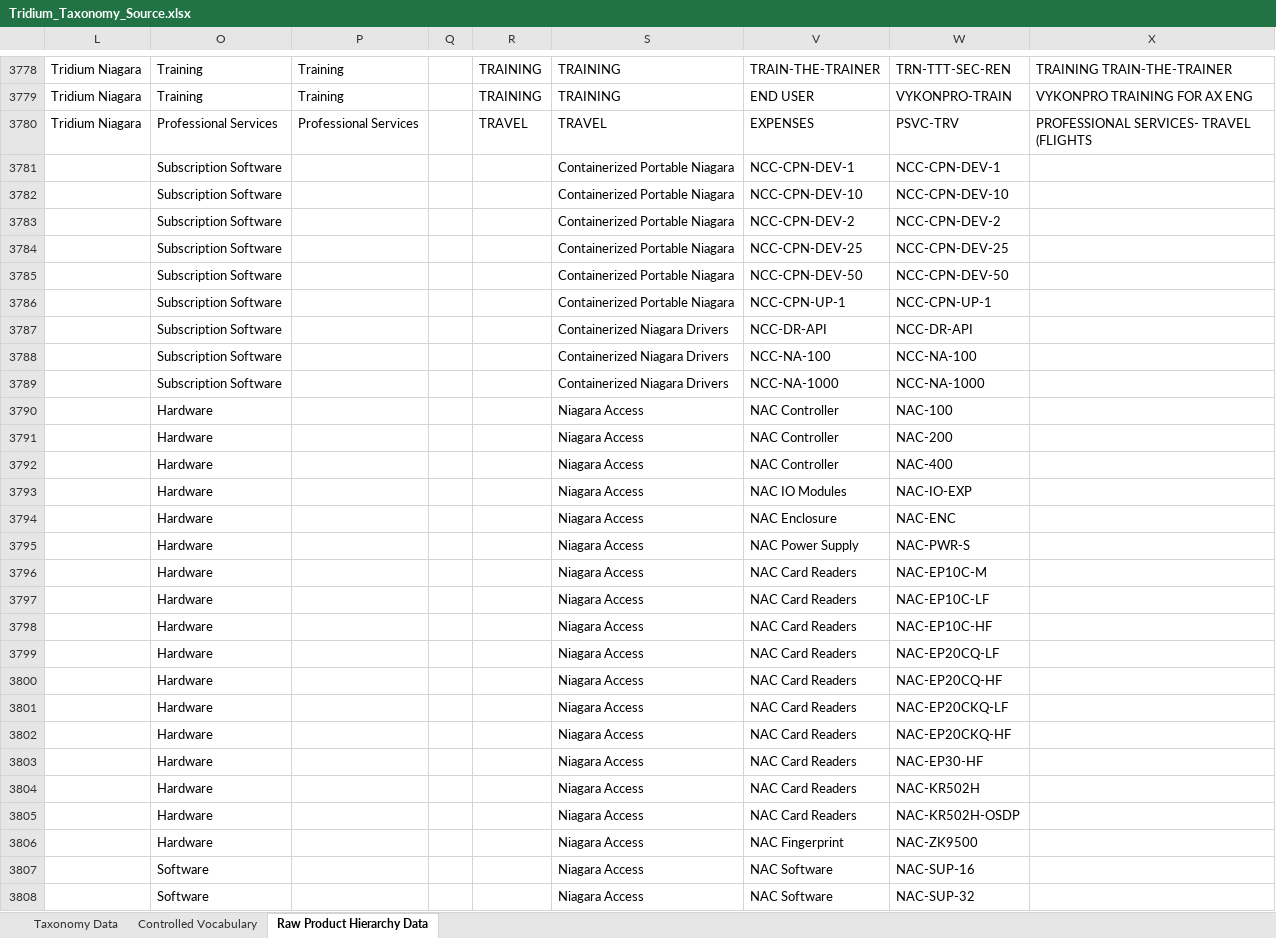
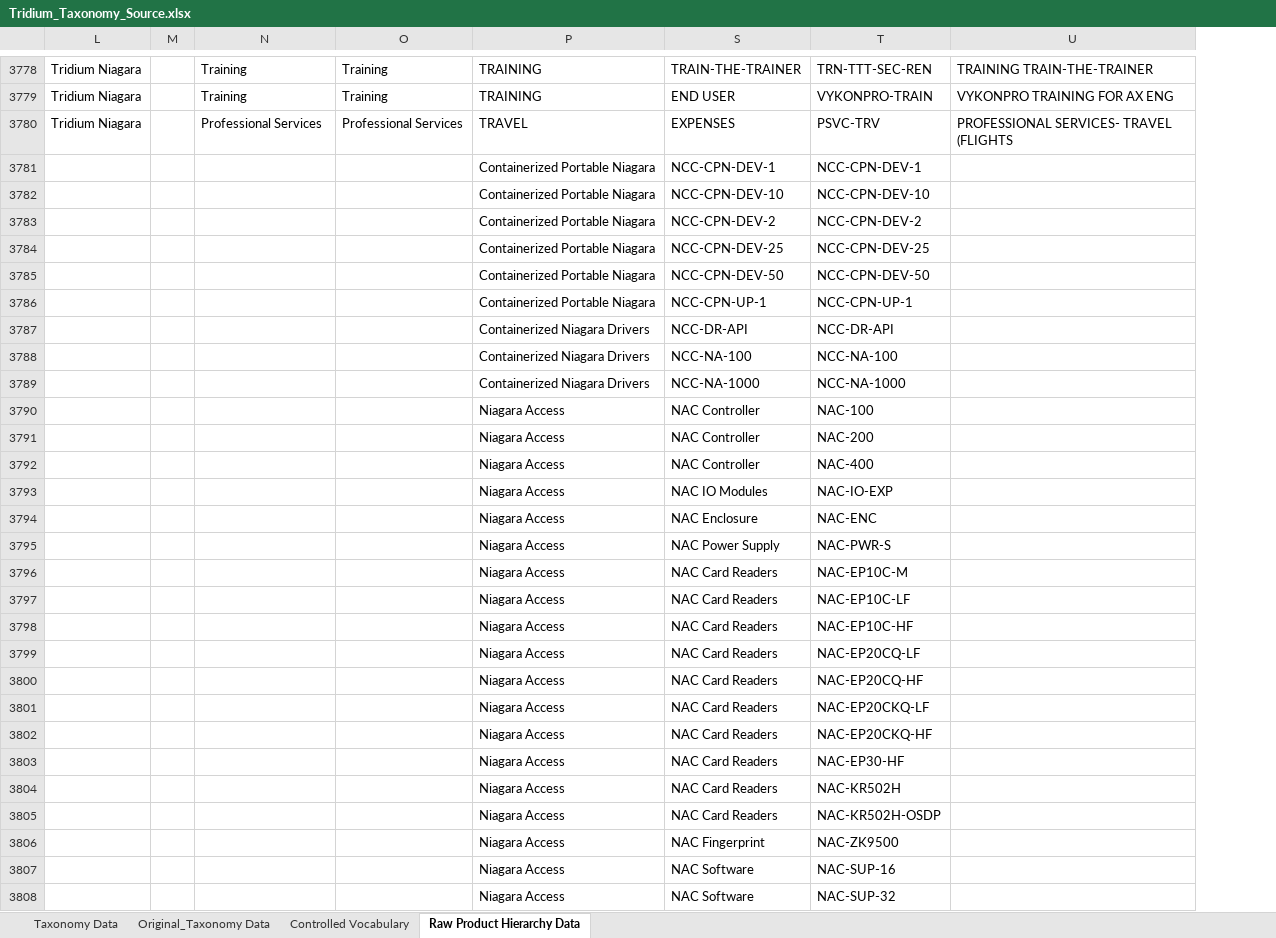
Before and after one commit to niagaradocs/dita-techdocs, an Excel workbook: Taxonomy-Niagara/source/Tridium_Taxonomy_Source.xlsx, sheet Raw Product Hierarchy Data, drawn as a sheet; only a part is shown, gaps mark what is left out; values as stored, in another font and other column widths than the file's, no borders; table styles not drawn; removed rows and columns are numbered as before the commit, all else as after; the diff covers the shown part only; the diff names each change by its address in the sheet, - before the commit and + after, or states it on an @@ line.

```diff
--- a/Taxonomy-Niagara/source/Tridium_Taxonomy_Source.xlsx (sheet Raw Product Hierarchy Data)
+++ b/Taxonomy-Niagara/source/Tridium_Taxonomy_Source.xlsx (sheet Raw Product Hierarchy Data)
+sheet tab: Original_Taxonomy Data
@@ column M unhidden, empty @@
@@ column Q hidden, empty @@
@@ column R hidden, rows 3778-3780: TRAINING | TRAINING | TRAVEL @@
-N3781:N3789: Subscription Software
+N3781:N3789: (empty)
-N3790:N3806: Hardware
+N3790:N3806: (empty)
-N3807:N3808: Software
+N3807:N3808: (empty)
```
Also changed, not shown: 174 edited cells elsewhere in this sheet, sheet Taxonomy Data, Taxonomy-Niagara/output/Tridium_Taxonomy_1.xlsx, Taxonomy-Niagara/output/Updated_Taxonomy_Data.xlsx, 5 other files.
